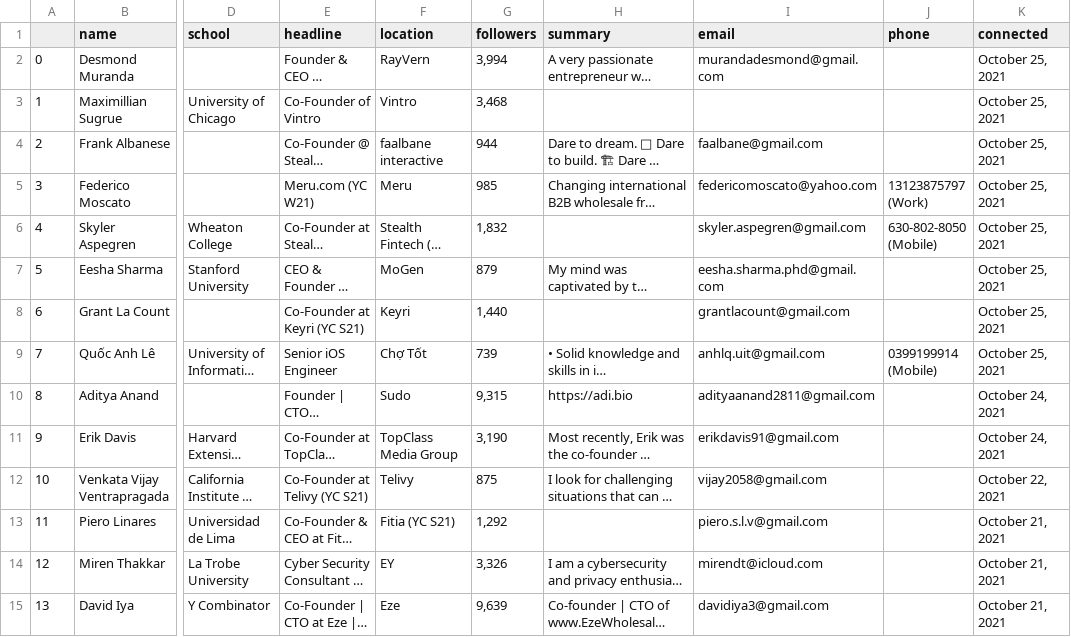
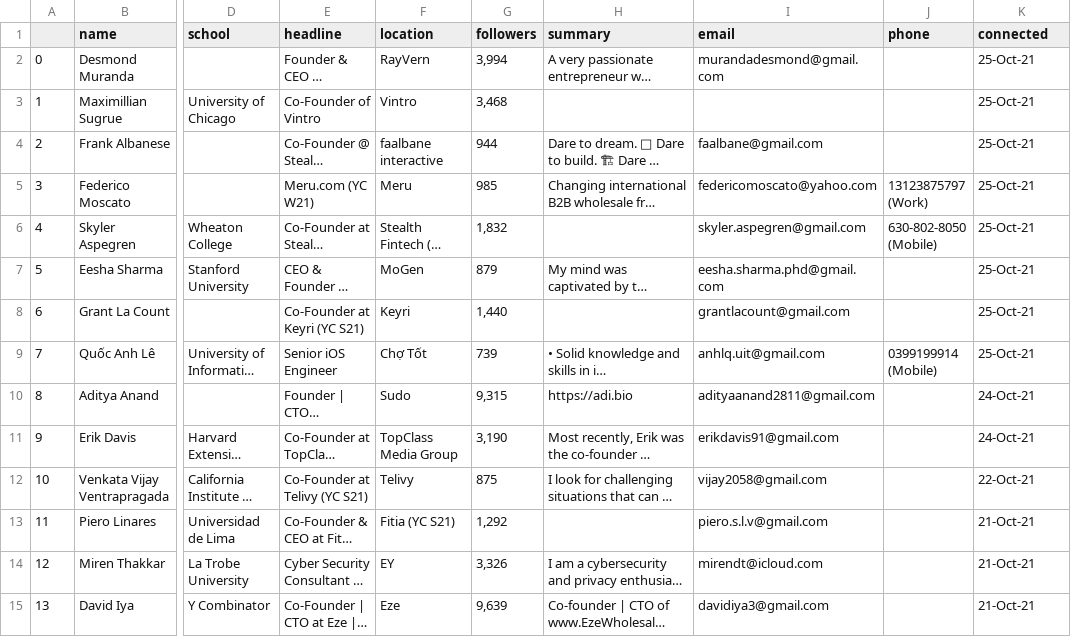
Before and after one commit to kohi2112002/Automatic_LinkedIN_Crawling, a CSV file: Output_CSV/personal_info.csv, drawn as a sheet; only a part is shown, gaps mark what is left out; long unchanged cells end in …; the diff covers the shown part only; the diff names each change by its address in the sheet, - before the commit and + after, or states it on an @@ line.

```diff
--- a/Output_CSV/personal_info.csv
+++ b/Output_CSV/personal_info.csv
-K2:K9 (connected): October 25, 2021
+K2:K9 (connected): 25-Oct-21
-K10:K11 (connected): October 24, 2021
+K10:K11 (connected): 24-Oct-21
-K12 (connected): October 22, 2021
+K12 (connected): 22-Oct-21
-K13:K15 (connected): October 21, 2021
+K13:K15 (connected): 21-Oct-21
```
Also changed, not shown: 26 edited cells elsewhere in this file, 2 other files.
